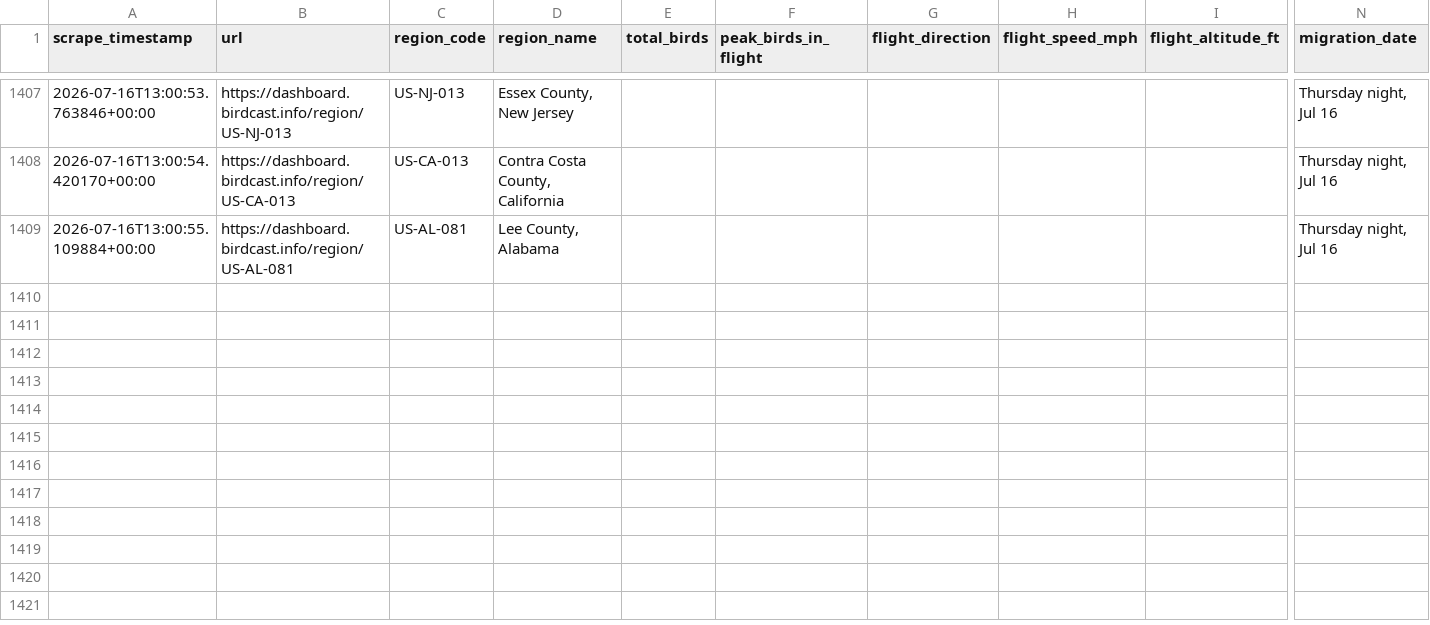
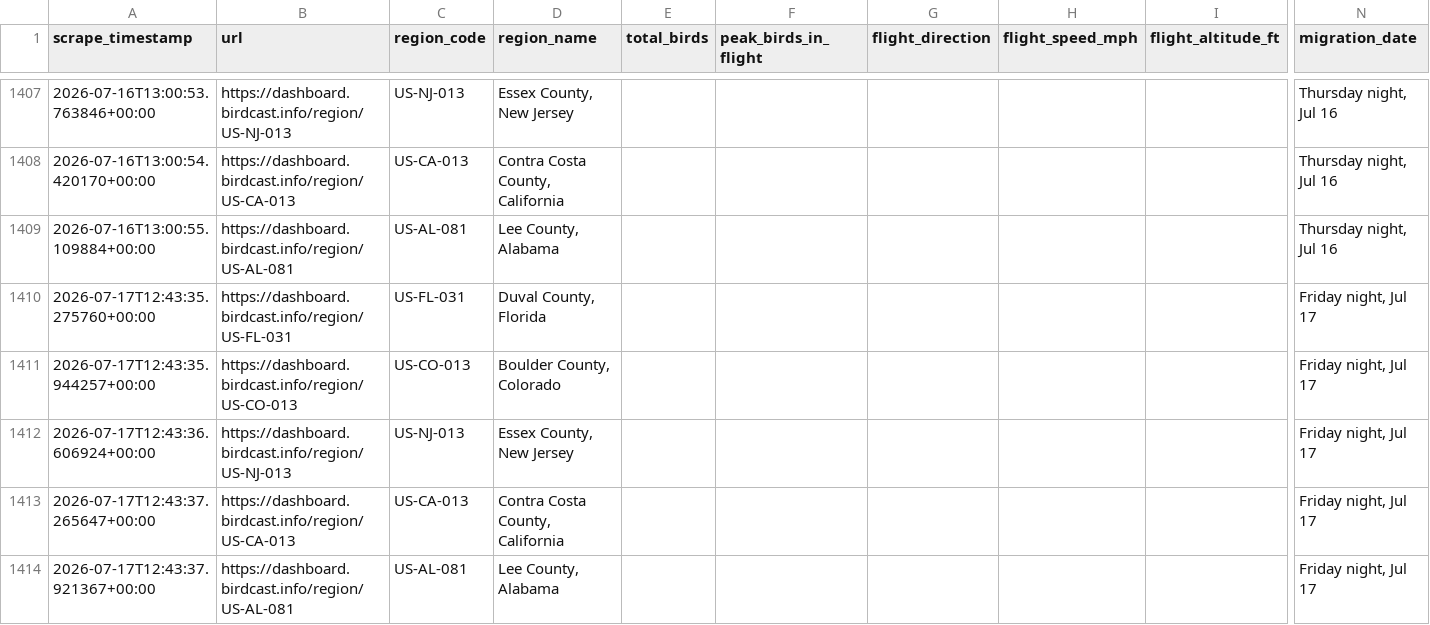
Before and after one commit to david-j-cox/backyard-ecology, a CSV file: data/birdcast_data.csv, drawn as a sheet; only a part is shown, gaps mark what is left out; rows hold the shown columns only; the diff names each change by its address in the sheet, - before the commit and + after, or states it on an @@ line.

```diff
--- a/data/birdcast_data.csv
+++ b/data/birdcast_data.csv
+row 1410: 2026-07-17T12:43:35.275760+00:00 | https://dashboard.birdcast.info/region/US-FL-031 | US-FL-031 | Duval County, Florida |  |  |  |  |  | Friday night, Jul 17
+row 1411: 2026-07-17T12:43:35.944257+00:00 | https://dashboard.birdcast.info/region/US-CO-013 | US-CO-013 | Boulder County, Colorado |  |  |  |  |  | Friday night, Jul 17
+row 1412: 2026-07-17T12:43:36.606924+00:00 | https://dashboard.birdcast.info/region/US-NJ-013 | US-NJ-013 | Essex County, New Jersey |  |  |  |  |  | Friday night, Jul 17
+row 1413: 2026-07-17T12:43:37.265647+00:00 | https://dashboard.birdcast.info/region/US-CA-013 | US-CA-013 | Contra Costa County, California |  |  |  |  |  | Friday night, Jul 17
+row 1414: 2026-07-17T12:43:37.921367+00:00 | https://dashboard.birdcast.info/region/US-AL-081 | US-AL-081 | Lee County, Alabama |  |  |  |  |  | Friday night, Jul 17
```
Also changed, not shown: data/daily_summaries_all_locations.csv, 23 other files.
